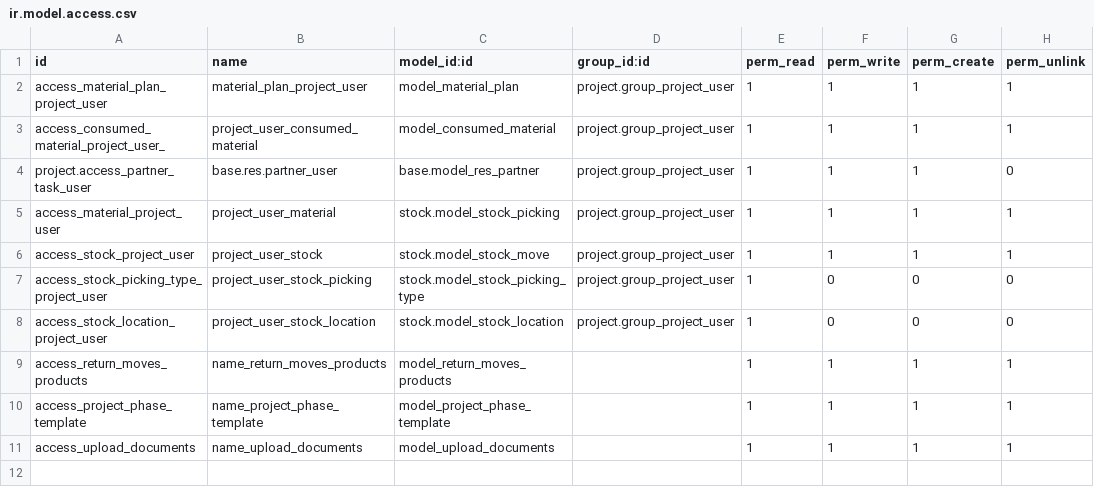
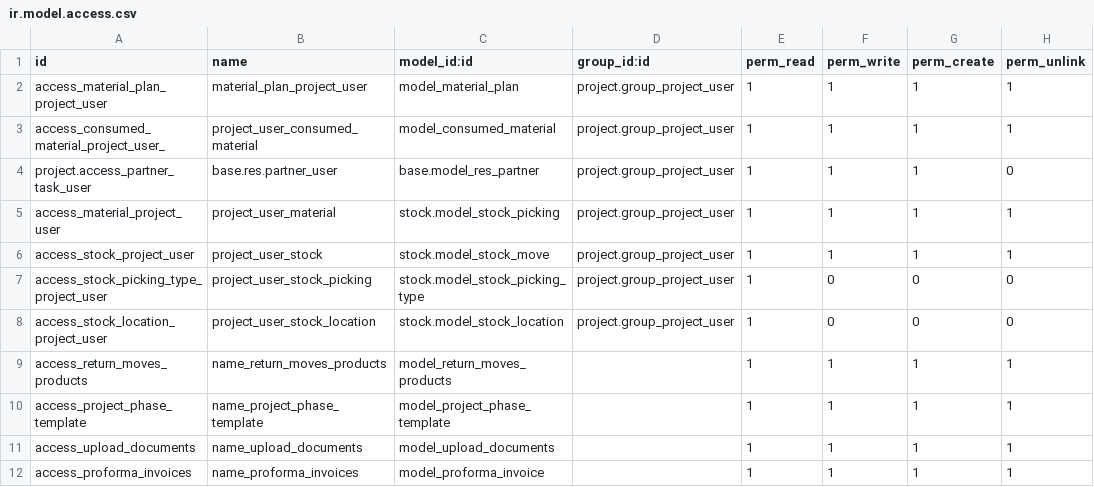
Before and after one commit to vaultodoo/HC_Construction, a CSV file: construction_management_app/security/ir.model.access.csv, drawn as a sheet.

Commit message:
Construction Management chnages

```diff
--- a/construction_management_app/security/ir.model.access.csv
+++ b/construction_management_app/security/ir.model.access.csv
@@ -11 +11,2 @@ access_project_phase_template,name_project_phase_template,model_project_phase_te
 access_upload_documents,name_upload_documents,model_upload_documents,,1,1,1,1
+access_proforma_invoices,name_proforma_invoices,model_proforma_invoice,,1,1,1,1
```
Also changed, not shown: 10 other files.
